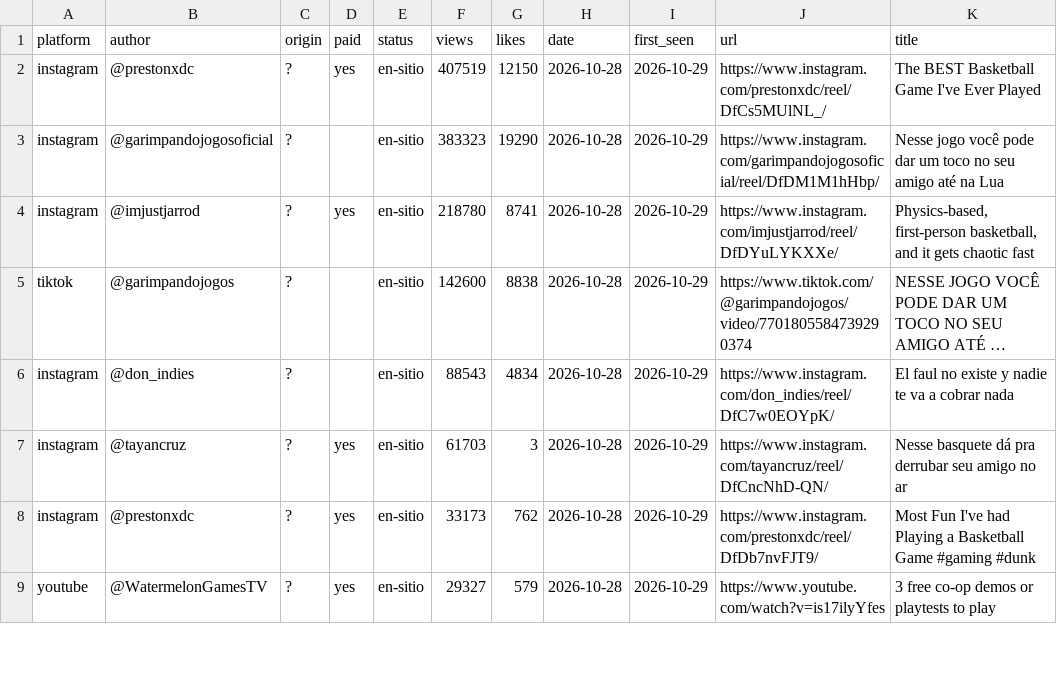
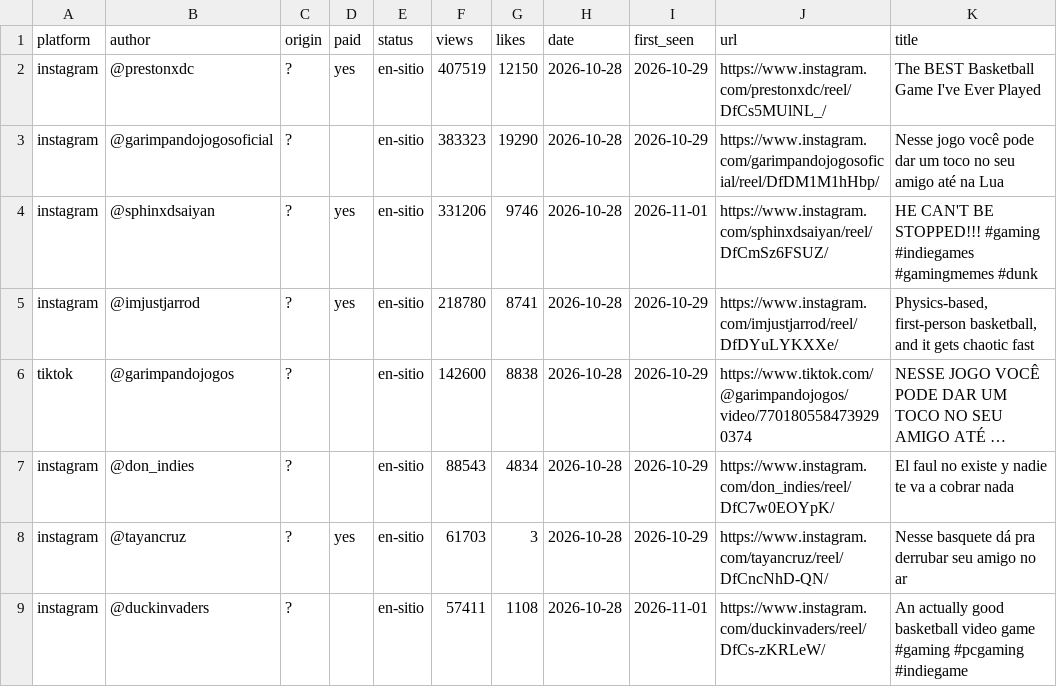
Before and after one commit to gameskatapult-dot/squad-dunk-press-kit, a CSV file: tools/radar/posts.csv, drawn as a sheet; only a part is shown; the shorter side is filled out with more unchanged rows; long unchanged cells end in …; the diff covers the shown part only.

```diff
--- a/tools/radar/posts.csv
+++ b/tools/radar/posts.csv
@@ -3,2 +3,3 @@ instagram,@prestonxdc,?,yes,en-sitio,407519,12150,2026-10-28,2026-10-29,https://
 instagram,@garimpandojogosoficial,?,,en-sitio,383323,19290,2026-10-28,2026-10-29,https://www.instagram.com/garimpandojogosoficial/reel/DfDM1M1hHbp/,"Nesse jogo você pode dar um toco no seu amigo até na Lua"
+instagram,@sphinxdsaiyan,?,yes,en-sitio,331206,9746,2026-10-28,2026-11-01,https://www.instagram.com/sphinxdsaiyan/reel/DfCmSz6FSUZ/,"HE CAN'T BE STOPPED!!! #gaming #indiegames #gamingmemes #dunk"
 instagram,@imjustjarrod,?,yes,en-sitio,218780,8741,2026-10-28,2026-10-29,https://www.instagram.com/imjustjarrod/reel/DfDYuLYKXXe/,"Physics-based, first-person basketball, and it gets chaotic fast"
@@ -7 +8,2 @@ instagram,@don_indies,?,,en-sitio,88543,4834,2026-10-28,2026-10-29,https://www.i
 instagram,@tayancruz,?,yes,en-sitio,61703,3,2026-10-28,2026-10-29,https://www.instagram.com/tayancruz/reel/DfCncNhD-QN/,"Nesse basquete dá pra derrubar seu amigo no ar"
+instagram,@duckinvaders,?,,en-sitio,57411,1108,2026-10-28,2026-11-01,https://www.instagram.com/duckinvaders/reel/DfCs-zKRLeW/,"An actually good basketball video game #gaming #pcgaming #indiegame"
```
Also changed, not shown: 8 added rows and 1 edited cell elsewhere in this file, 16 other files.
